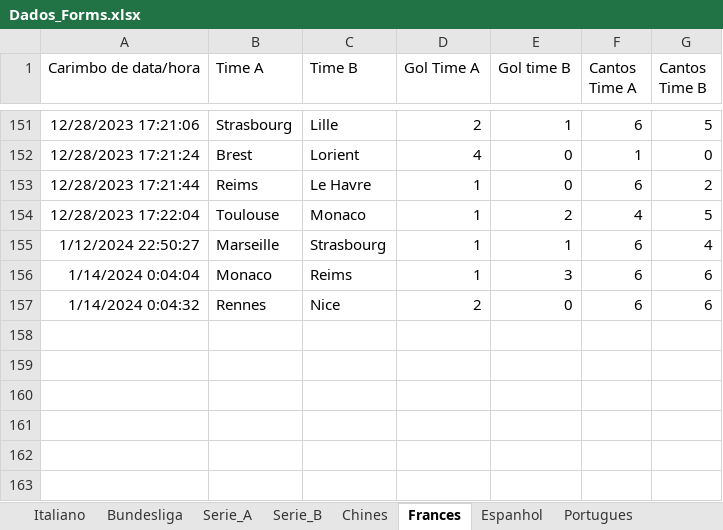
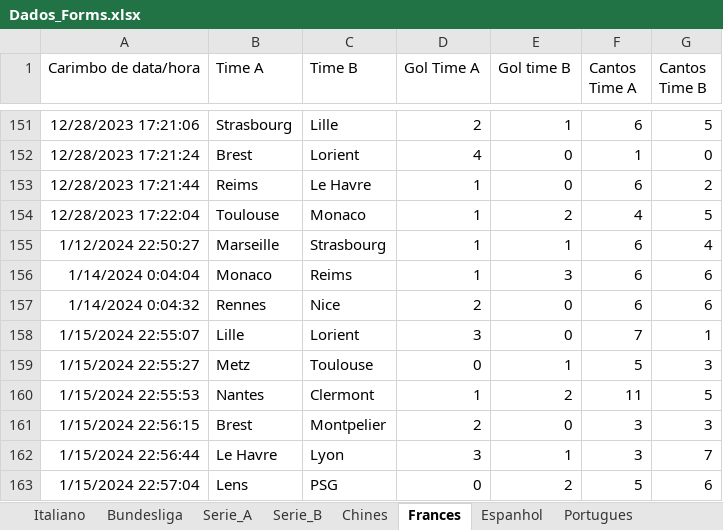
Before and after one commit to marcoscerqueira2603/pagina_apostas, an Excel workbook: Dados_Forms.xlsx, sheet Frances, drawn as a sheet; only a part is shown, gaps mark what is left out; values as stored, in another font and other column widths than the file's, no borders; charts and pictures not drawn; the diff names each change by its address in the sheet, - before the commit and + after, or states it on an @@ line.

```diff
--- a/Dados_Forms.xlsx (sheet Frances)
+++ b/Dados_Forms.xlsx (sheet Frances)
+row 158: 1/15/2024 22:55:07 | Lille | Lorient | 3 | 0 | 7 | 1
+row 159: 1/15/2024 22:55:27 | Metz | Toulouse | 0 | 1 | 5 | 3
+row 160: 1/15/2024 22:55:53 | Nantes | Clermont | 1 | 2 | 11 | 5
+row 161: 1/15/2024 22:56:15 | Brest | Montpelier | 2 | 0 | 3 | 3
+row 162: 1/15/2024 22:56:44 | Le Havre | Lyon | 3 | 1 | 3 | 7
+row 163: 1/15/2024 22:57:04 | Lens | PSG | 0 | 2 | 5 | 6
```
Also changed, not shown: sheet Italiano, sheet Bundesliga, sheet Espanhol, sheet Ingles, bundesliga.xlsx, chines.xlsx, 8 other files.
